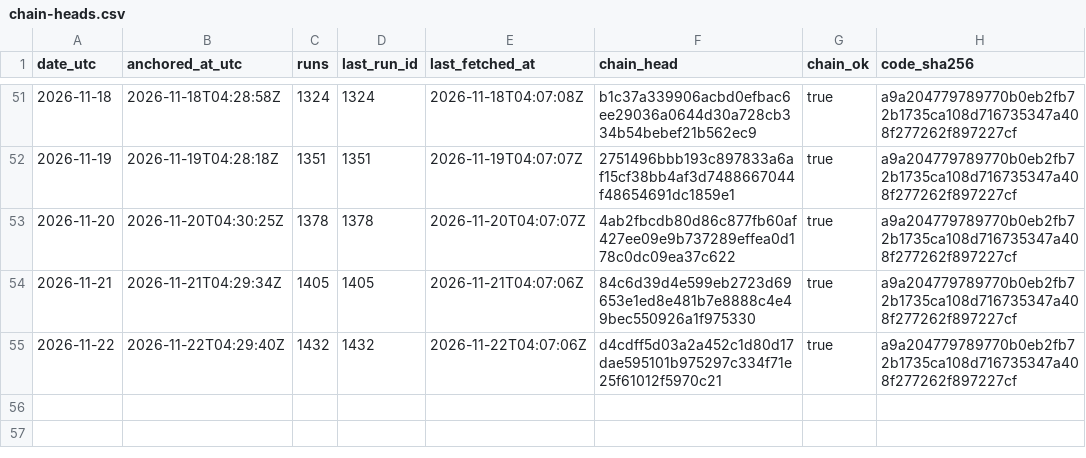
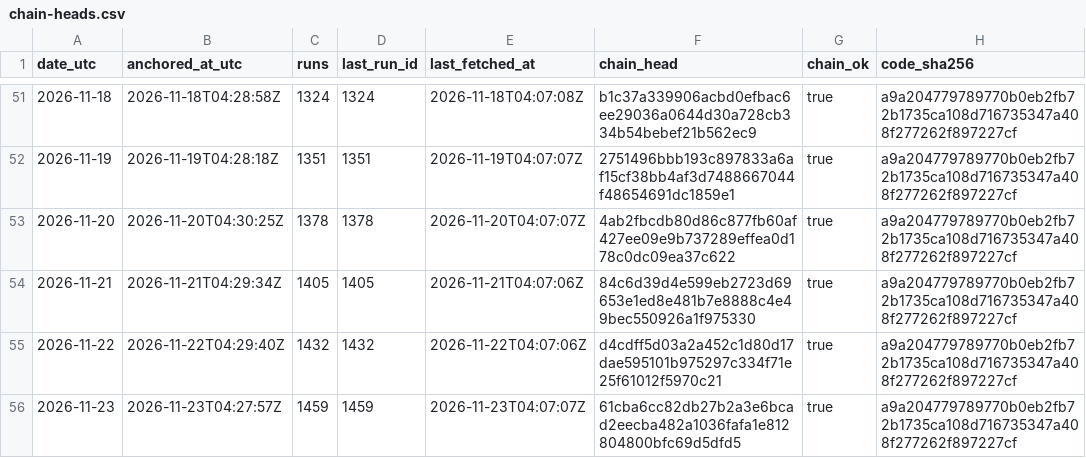
Before and after one commit to kvantixtech/energinet-forecasts, a CSV file: anchors/chain-heads.csv, drawn as a sheet; only a part is shown, gaps mark what is left out.

Commit message:
anchor 2026-11-23: chain head 61cba6cc82db (run 1459, 1459 runs, chain_ok=true)

```diff
--- a/anchors/chain-heads.csv
+++ b/anchors/chain-heads.csv
@@ -55 +55,2 @@ date_utc,anchored_at_utc,runs,last_run_id,last_fetched_at,chain_head,chain_ok,co
 2026-11-22,2026-11-22T04:29:40Z,1432,1432,2026-11-22T04:07:06Z,d4cdff5d03a2a452c1d80d17dae595101b975297c334f71e25f61012f5970c21,true,a9a204779789770b0eb2fb72b1735ca108d716735347a408f277262f897227cf
+2026-11-23,2026-11-23T04:27:57Z,1459,1459,2026-11-23T04:07:07Z,61cba6cc82db27b2a3e6bcad2eecba482a1036fafa1e812804800bfc69d5dfd5,true,a9a204779789770b0eb2fb72b1735ca108d716735347a408f277262f897227cf
```
